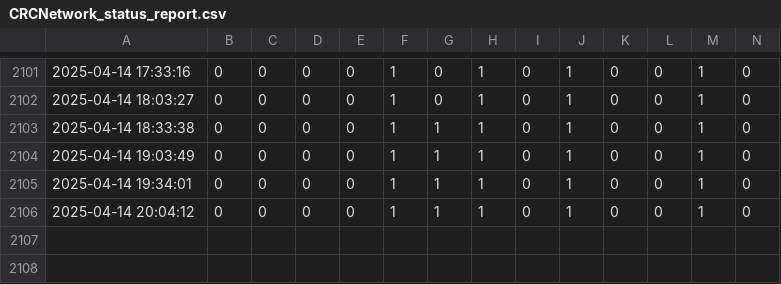
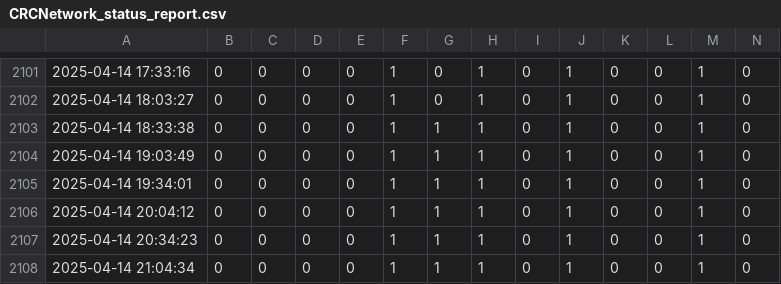
Before and after one commit to antonioiuliano2/crc_summary, a CSV file: CRCNetwork_status_report.csv, drawn as a sheet; only a part is shown, gaps mark what is left out; rows hold the shown columns only; the diff names each change by its address in the sheet, - before the commit and + after, or states it on an @@ line.

```diff
--- a/CRCNetwork_status_report.csv
+++ b/CRCNetwork_status_report.csv
+row 2107: 2025-04-14 20:34:23 | 0 | 0 | 0 | 0 | 1 | 1 | 1 | 0 | 1 | 0 | 0 | 1 | 0
+row 2108: 2025-04-14 21:04:34 | 0 | 0 | 0 | 0 | 1 | 1 | 1 | 0 | 1 | 0 | 0 | 1 | 0
```
Also changed, not shown: OfflineTimeCRCs.csv.
